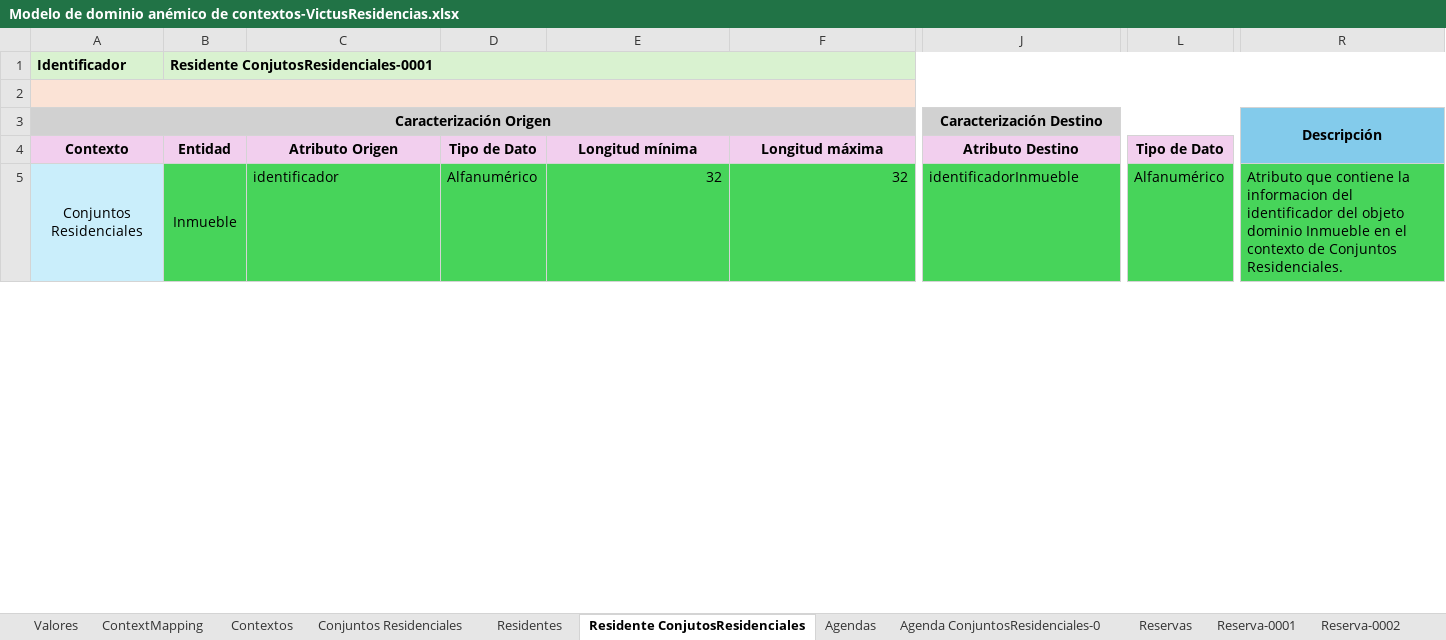
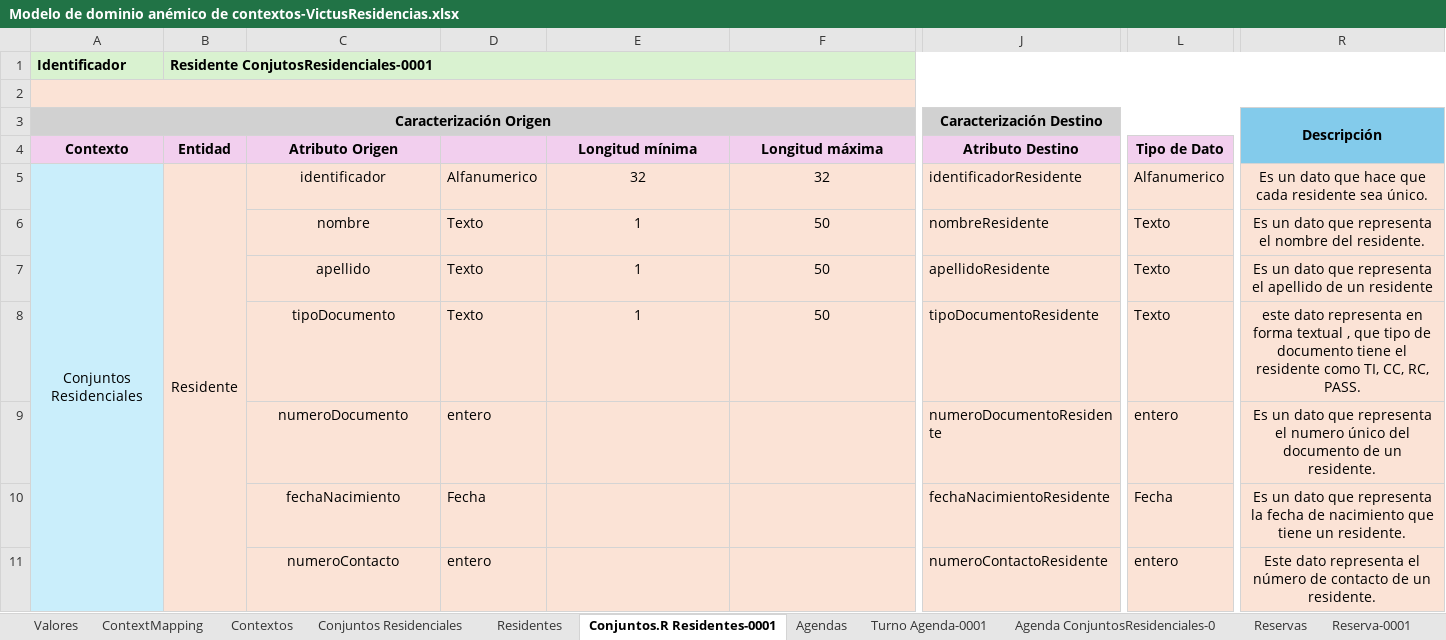
Before and after one commit to JZuluf/victus-doc, an Excel workbook: Doo-Doc/Nueva Version Victus/Modelo de dominio anémico/Modelo de dominio anémico de contextos-VictusResidencias.xlsx, sheet Conjuntos.R Residentes-0001, drawn as a sheet; only a part is shown, gaps mark what is left out; values as stored, in another font and other column widths than the file's, no borders; removed rows and columns are numbered as before the commit, all else as after; rows hold the shown columns only; the diff covers the shown part only; the diff names each change by its address in the sheet, - before the commit and + after, or states it on an @@ line.

Commit message:
realizando ajustes en varios archivos de documentación ademas de crear conexiones como turno-agendas y residentes-reservas

```diff
--- a/Doo-Doc/Nueva Version Victus/Modelo de dominio anémico/Modelo de dominio anémico de contextos-VictusResidencias.xlsx (sheet Conjuntos.R Residentes-0001)
+++ b/Doo-Doc/Nueva Version Victus/Modelo de dominio anémico/Modelo de dominio anémico de contextos-VictusResidencias.xlsx (sheet Conjuntos.R Residentes-0001)
-sheet tab: Residente ConjutosResidenciales
+sheet tab: Conjuntos.R Residentes-0001
+sheet tab: Turno Agenda-0001
-D4: Tipo de Dato
+D4: (empty)
-B5: Inmueble
+B5: Residente
-B5:R5 fill: #47D45A
+B5:R5 fill: #FBE3D6
-B5:B8 merged
+B5:B14 merged
-C5 alignment: left
+C5 alignment: center
-D5: Alfanumérico
+D5: Alfanumerico
-E5:F5 alignment: right
+E5:F5 alignment: center
-J5: identificadorInmueble
+J5: identificadorResidente
-L5: Alfanumérico
+L5: Alfanumerico
-R5: Atributo que contiene la informacion del identificador del objeto dominio Inmueble en el contexto de Conjuntos Residenciales.
+R5: Es un dato que hace que cada residente sea único.
-R5 alignment: left
+R5 alignment: center
+row 6:  |  | nombre | Texto | 1 | 50 | nombreResidente | Texto | Es un dato que representa el nombre del residente.
+row 7:  |  | apellido | Texto | 1 | 50 | apellidoResidente | Texto | Es un dato que representa el apellido de un residente
+row 8:  |  | tipoDocumento | Texto | 1 | 50 | tipoDocumentoResidente | Texto | este dato representa en forma textual , que tipo de documento tiene el residente como TI, CC, RC, PASS.
+row 9:  |  | numeroDocumento | entero |  |  | numeroDocumentoResidente | entero | Es un dato que representa el numero único del documento de un residente.
+row 10:  |  | fechaNacimiento | Fecha |  |  | fechaNacimientoResidente | Fecha | Es un dato que representa la fecha de nacimiento que tiene un residente.
+row 11:  |  | numeroContacto | entero |  |  | numeroContactoResidente | entero | Este dato representa el número de contacto de un residente.
```
Also changed, not shown: 4 added rows and cell formats elsewhere in this sheet, Doo-Doc/Nueva Version Victus/Event Storming/Agendas - Event Storming.xlsx, Doo-Doc/Nueva Version Victus/Event Storming/Reservas - Event Storming.xlsx, 3 other files.
